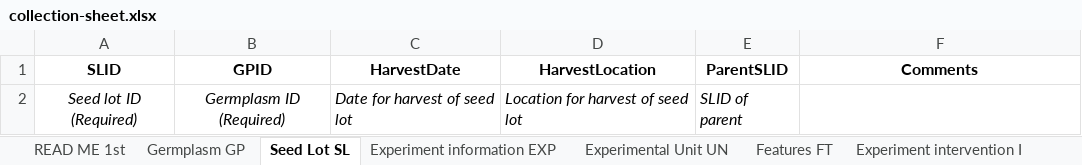
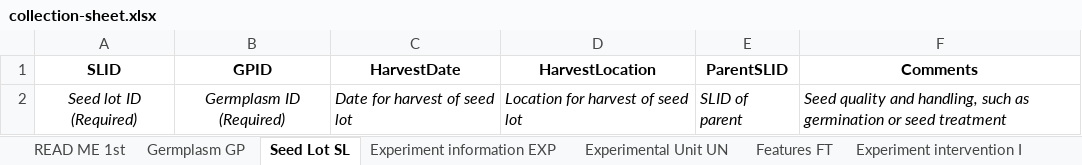
Before and after one commit to fababase/phenotype-database-format, an Excel workbook: template/collection-sheet.xlsx, sheet Seed Lot SL, drawn as a sheet; values as stored, in another font and other column widths than the file's, no borders; the diff names each change by its address in the sheet, - before the commit and + after, or states it on an @@ line.

Commit message:
Added free text guidance and redid feature types
Added guidance for free text fields, that is description and comments across all tables. And, changed feature types to be all lower-case, so it is either i, d, or c, not I.

```diff
--- a/template/collection-sheet.xlsx (sheet Seed Lot SL)
+++ b/template/collection-sheet.xlsx (sheet Seed Lot SL)
-F2 (Comments): (empty)
+F2 (Comments): Seed quality and handling, such as germination or seed treatment
```
Also changed, not shown: sheet READ ME 1st, sheet Features FT, sheet Management MM, sheet Experiment information EXP, sheet Experiment intervention I, sheet Climate Description CD, 5 more sheets, charts or pictures, 4 other files.
